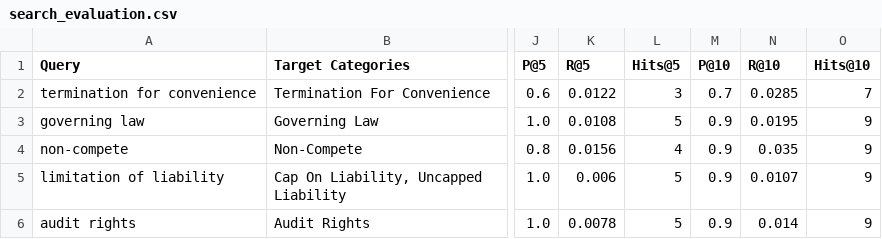
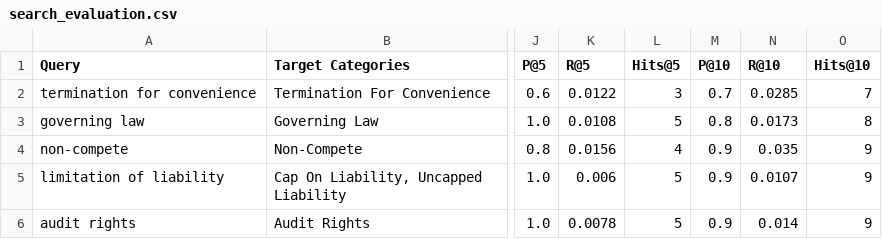
Before and after one commit to Farhan-kalady/ClauseIQ, a CSV file: results/search_evaluation.csv, drawn as a sheet; only a part is shown, gaps mark what is left out; the diff names each change by its address in the sheet, - before the commit and + after, or states it on an @@ line.

```diff
--- a/results/search_evaluation.csv
+++ b/results/search_evaluation.csv
-M3 (P@10): 0.9
+M3 (P@10): 0.8
-N3 (R@10): 0.0195
+N3 (R@10): 0.0173
-O3 (Hits@10): 9
+O3 (Hits@10): 8
```
Also changed, not shown: 5 other files.
